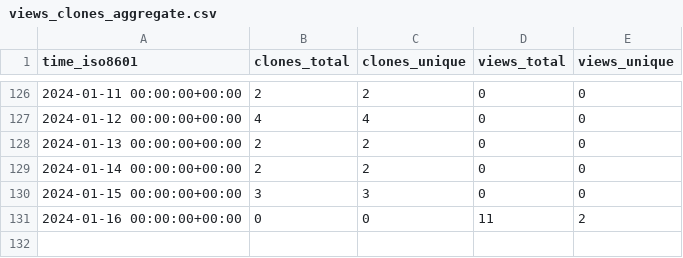
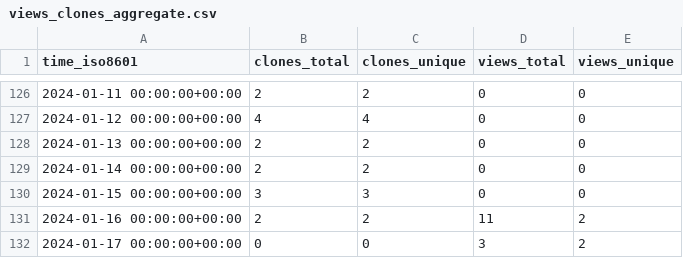
Before and after one commit to OSU-Nowlab/MPI4DL, a CSV file: OSU-Nowlab/MPI4DL/ghrs-data/views_clones_aggregate.csv, drawn as a sheet; only a part is shown, gaps mark what is left out.

```diff
--- a/OSU-Nowlab/MPI4DL/ghrs-data/views_clones_aggregate.csv
+++ b/OSU-Nowlab/MPI4DL/ghrs-data/views_clones_aggregate.csv
@@ -130,2 +130,3 @@ time_iso8601,clones_total,clones_unique,views_total,views_unique
 2024-01-15 00:00:00+00:00,3,3,0,0
-2024-01-16 00:00:00+00:00,0,0,11,2
+2024-01-16 00:00:00+00:00,2,2,11,2
+2024-01-17 00:00:00+00:00,0,0,3,2
```
Also changed, not shown: 1 other file.
